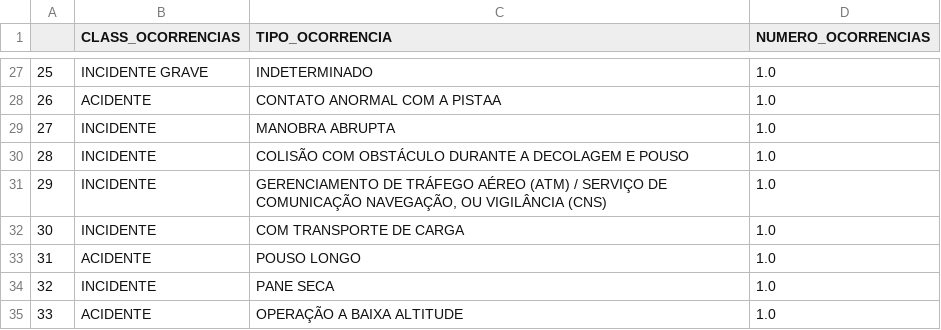
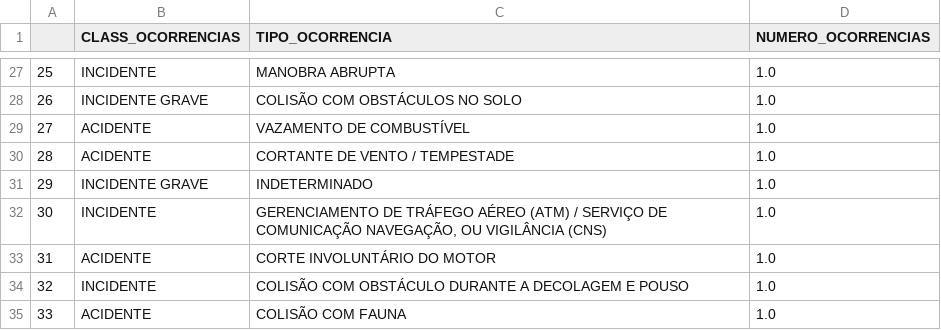
Before and after one commit to vitor-martinsb/ocorrencia_aero, a CSV file: output/freq_ord_ocorrencias_SP_2021.csv, drawn as a sheet; only a part is shown, gaps mark what is left out; the diff covers the shown part only.

```diff
--- a/output/freq_ord_ocorrencias_SP_2021.csv
+++ b/output/freq_ord_ocorrencias_SP_2021.csv
@@ -27,9 +27,9 @@
-25,INCIDENTE GRAVE,INDETERMINADO,1.0
-26,ACIDENTE,CONTATO ANORMAL COM A PISTAA,1.0
-27,INCIDENTE,MANOBRA ABRUPTA,1.0
-28,INCIDENTE,COLISÃO COM OBSTÁCULO DURANTE A DECOLAGEM E POUSO,1.0
-29,INCIDENTE,"GERENCIAMENTO DE TRÁFEGO AÉREO (ATM) / SERVIÇO DE COMUNICAÇÃO NAVEGAÇÃO, OU VIGILÂNCIA (CNS)",1.0
-30,INCIDENTE,COM TRANSPORTE DE CARGA,1.0
-31,ACIDENTE,POUSO LONGO,1.0
-32,INCIDENTE,PANE SECA,1.0
-33,ACIDENTE,OPERAÇÃO A BAIXA ALTITUDE,1.0
+25,INCIDENTE,MANOBRA ABRUPTA,1.0
+26,INCIDENTE GRAVE,COLISÃO COM OBSTÁCULOS NO SOLO,1.0
+27,ACIDENTE,VAZAMENTO DE COMBUSTÍVEL,1.0
+28,ACIDENTE,CORTANTE DE VENTO / TEMPESTADE,1.0
+29,INCIDENTE GRAVE,INDETERMINADO,1.0
+30,INCIDENTE,"GERENCIAMENTO DE TRÁFEGO AÉREO (ATM) / SERVIÇO DE COMUNICAÇÃO NAVEGAÇÃO, OU VIGILÂNCIA (CNS)",1.0
+31,ACIDENTE,CORTE INVOLUNTÁRIO DO MOTOR,1.0
+32,INCIDENTE,COLISÃO COM OBSTÁCULO DURANTE A DECOLAGEM E POUSO,1.0
+33,ACIDENTE,COLISÃO COM FAUNA,1.0
```
Also changed, not shown: 32 edited cells elsewhere in this file, output/freq_ord_ocorrencias_BR_2021.csv, output/freq_ord_ocorrencias_ES_2021.csv, 5 other files.
